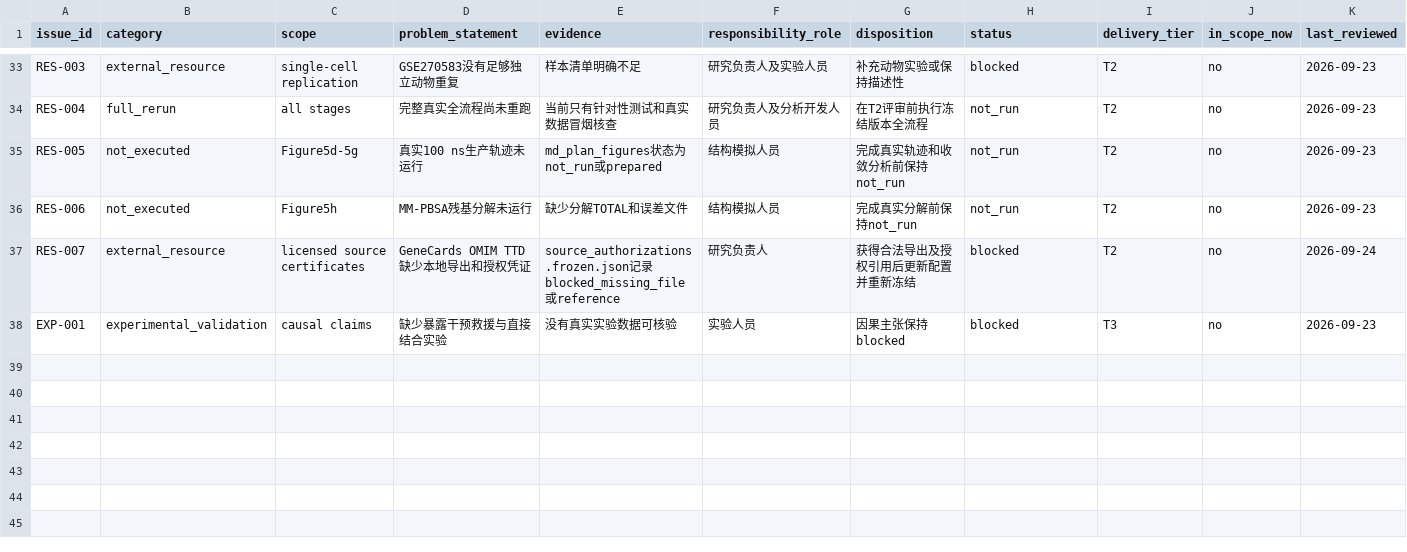
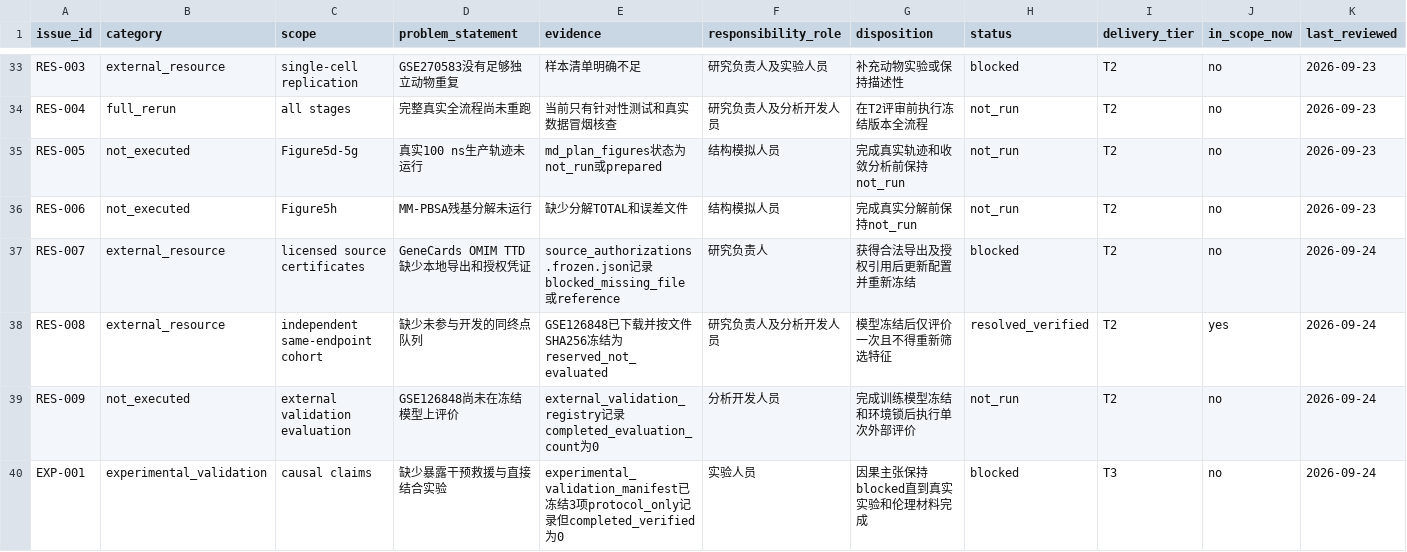
Before and after one commit to Qlty666/Cell-analysis, a CSV file: config/experiment_plan_one_issue_register.csv, drawn as a sheet; only a part is shown, gaps mark what is left out.

Commit message:
feat: add T2 T3 evidence gates and reserve validation cohorts

```diff
--- a/config/experiment_plan_one_issue_register.csv
+++ b/config/experiment_plan_one_issue_register.csv
@@ -37,2 +37,4 @@ RES-006,not_executed,Figure5h,MM-PBSA残基分解未运行,缺少分解TOTAL和
 RES-007,external_resource,licensed source certificates,GeneCards OMIM TTD缺少本地导出和授权凭证,source_authorizations.frozen.json记录blocked_missing_file或reference,研究负责人,获得合法导出及授权引用后更新配置并重新冻结,blocked,T2,no,2026-09-24
-EXP-001,experimental_validation,causal claims,缺少暴露干预救援与直接结合实验,没有真实实验数据可核验,实验人员,因果主张保持blocked,blocked,T3,no,2026-09-23
+RES-008,external_resource,independent same-endpoint cohort,缺少未参与开发的同终点队列,GSE126848已下载并按文件SHA256冻结为reserved_not_evaluated,研究负责人及分析开发人员,模型冻结后仅评价一次且不得重新筛选特征,resolved_verified,T2,yes,2026-09-24
+RES-009,not_executed,external validation evaluation,GSE126848尚未在冻结模型上评价,external_validation_registry记录completed_evaluation_count为0,分析开发人员,完成训练模型冻结和环境锁后执行单次外部评价,not_run,T2,no,2026-09-24
+EXP-001,experimental_validation,causal claims,缺少暴露干预救援与直接结合实验,experimental_validation_manifest已冻结3项protocol_only记录但completed_verified为0,实验人员,因果主张保持blocked直到真实实验和伦理材料完成,blocked,T3,no,2026-09-24
```
Also changed, not shown: 12 other files.
